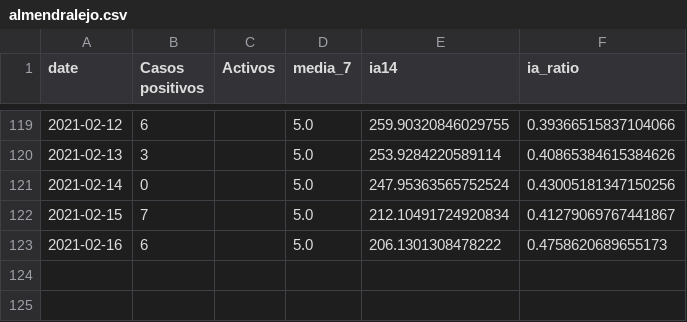
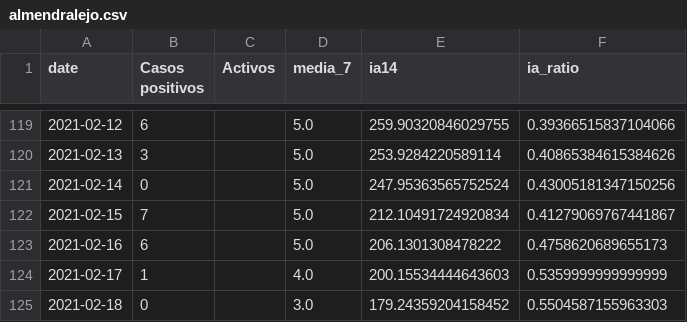
Before and after one commit to mharias/covid_almendralejo, a CSV file: datos/almendralejo.csv, drawn as a sheet; only a part is shown, gaps mark what is left out; the diff names each change by its address in the sheet, - before the commit and + after, or states it on an @@ line.

```diff
--- a/datos/almendralejo.csv
+++ b/datos/almendralejo.csv
+row 124: 2021-02-17 | 1 |  | 4.0 | 200.15534444643603 | 0.5359999999999999
+row 125: 2021-02-18 | 0 |  | 3.0 | 179.24359204158452 | 0.5504587155963303
```
Also changed, not shown: 4 other files.
